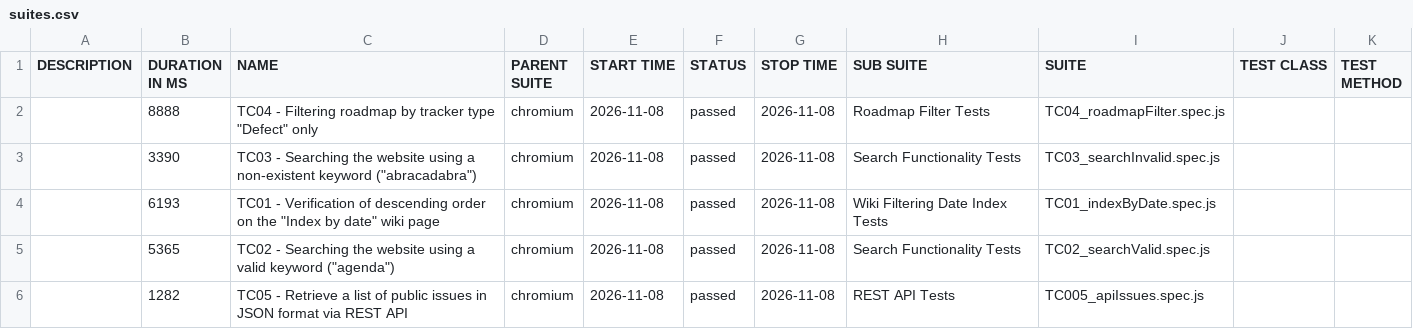
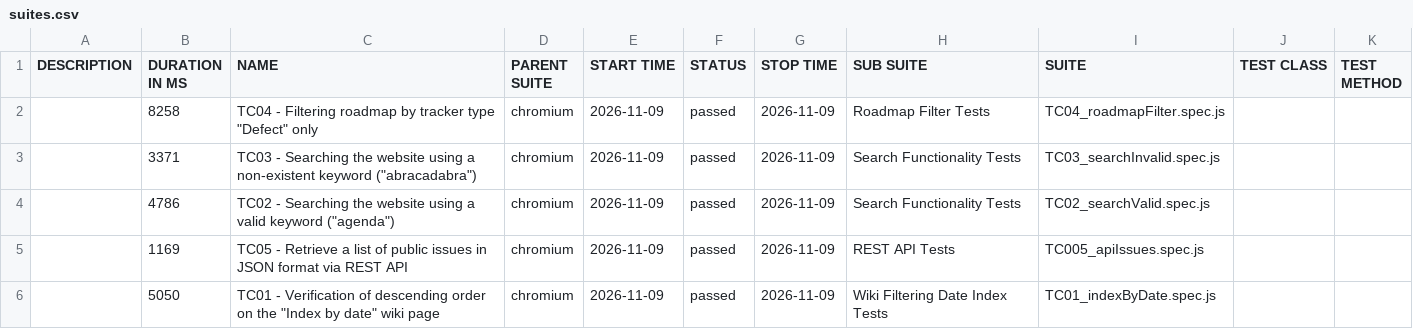
Before and after one commit to VoloshynVolodymyr/redmine-playwright-tests, a CSV file: data/suites.csv, drawn as a sheet.

```diff
--- a/data/suites.csv
+++ b/data/suites.csv
@@ -1,6 +1,6 @@
 "DESCRIPTION","DURATION IN MS","NAME","PARENT SUITE","START TIME","STATUS","STOP TIME","SUB SUITE","SUITE","TEST CLASS","TEST METHOD"
-"","8888","TC04 - Filtering roadmap by tracker type ""Defect"" only","chromium","2026-11-08","passed","2026-11-08","Roadmap Filter Tests","TC04_roadmapFilter.spec.js","",""
-"","3390","TC03 - Searching the website using a non-existent keyword (""abracadabra"")","chromium","2026-11-08","passed","2026-11-08","Search Functionality Tests","TC03_searchInvalid.spec.js","",""
-"","6193","TC01 - Verification of descending order on the ""Index by date"" wiki page","chromium","2026-11-08","passed","2026-11-08","Wiki Filtering Date Index Tests","TC01_indexByDate.spec.js","",""
-"","5365","TC02 - Searching the website using a valid keyword (""agenda"")","chromium","2026-11-08","passed","2026-11-08","Search Functionality Tests","TC02_searchValid.spec.js","",""
-"","1282","TC05 - Retrieve a list of public issues in JSON format via REST API","chromium","2026-11-08","passed","2026-11-08","REST API Tests","TC005_apiIssues.spec.js","",""
+"","8258","TC04 - Filtering roadmap by tracker type ""Defect"" only","chromium","2026-11-09","passed","2026-11-09","Roadmap Filter Tests","TC04_roadmapFilter.spec.js","",""
+"","3371","TC03 - Searching the website using a non-existent keyword (""abracadabra"")","chromium","2026-11-09","passed","2026-11-09","Search Functionality Tests","TC03_searchInvalid.spec.js","",""
+"","4786","TC02 - Searching the website using a valid keyword (""agenda"")","chromium","2026-11-09","passed","2026-11-09","Search Functionality Tests","TC02_searchValid.spec.js","",""
+"","1169","TC05 - Retrieve a list of public issues in JSON format via REST API","chromium","2026-11-09","passed","2026-11-09","REST API Tests","TC005_apiIssues.spec.js","",""
+"","5050","TC01 - Verification of descending order on the ""Index by date"" wiki page","chromium","2026-11-09","passed","2026-11-09","Wiki Filtering Date Index Tests","TC01_indexByDate.spec.js","",""
```
Also changed, not shown: 23 other files.
